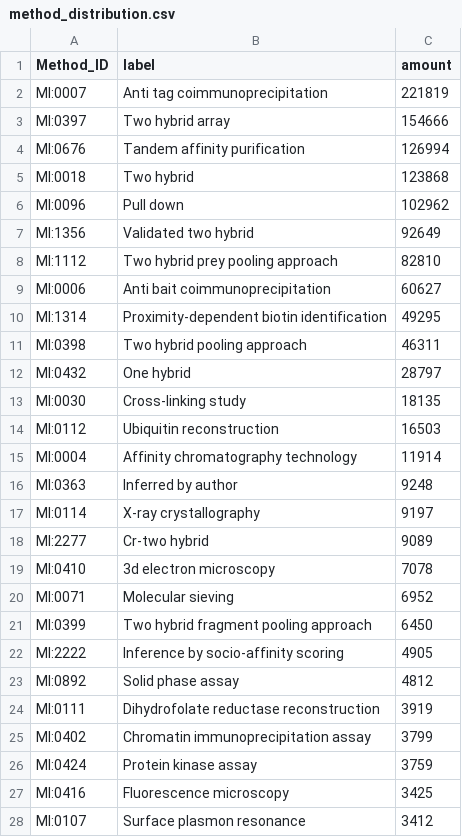
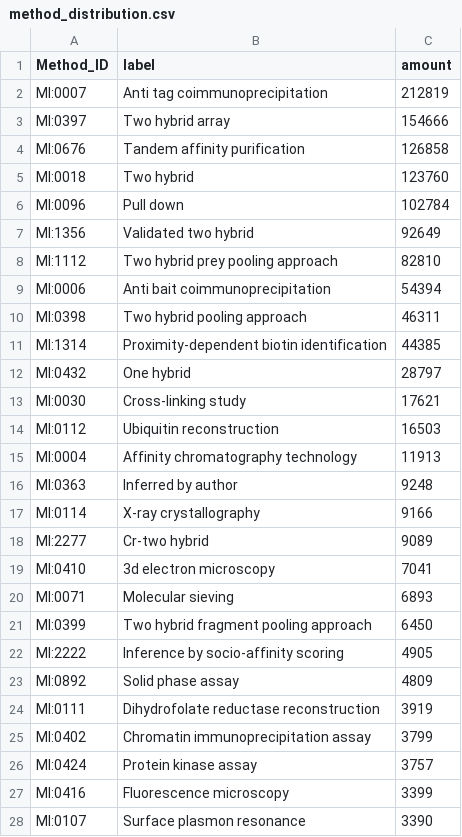
Before and after one commit to intact-portal/intact-portal-statistics, a CSV file: output_data/method_distribution.csv, drawn as a sheet; only a part is shown; the diff covers the shown part only.

```diff
--- a/output_data/method_distribution.csv
+++ b/output_data/method_distribution.csv
@@ -1,28 +1,28 @@
 Method_ID,label,amount
-MI:0007,Anti tag coimmunoprecipitation,221819
+MI:0007,Anti tag coimmunoprecipitation,212819
 MI:0397,Two hybrid array,154666
-MI:0676,Tandem affinity purification,126994
-MI:0018,Two hybrid,123868
-MI:0096,Pull down,102962
+MI:0676,Tandem affinity purification,126858
+MI:0018,Two hybrid,123760
+MI:0096,Pull down,102784
 MI:1356,Validated two hybrid,92649
 MI:1112,Two hybrid prey pooling approach,82810
-MI:0006,Anti bait coimmunoprecipitation,60627
-MI:1314,Proximity-dependent biotin identification,49295
+MI:0006,Anti bait coimmunoprecipitation,54394
 MI:0398,Two hybrid pooling approach,46311
+MI:1314,Proximity-dependent biotin identification,44385
 MI:0432,One hybrid,28797
-MI:0030,Cross-linking study,18135
+MI:0030,Cross-linking study,17621
 MI:0112,Ubiquitin reconstruction,16503
-MI:0004,Affinity chromatography technology,11914
+MI:0004,Affinity chromatography technology,11913
 MI:0363,Inferred by author,9248
-MI:0114,X-ray crystallography,9197
+MI:0114,X-ray crystallography,9166
 MI:2277,Cr-two hybrid,9089
-MI:0410,3d electron microscopy,7078
-MI:0071,Molecular sieving,6952
+MI:0410,3d electron microscopy,7041
+MI:0071,Molecular sieving,6893
 MI:0399,Two hybrid fragment pooling approach,6450
 MI:2222,Inference by socio-affinity scoring,4905
-MI:0892,Solid phase assay,4812
+MI:0892,Solid phase assay,4809
 MI:0111,Dihydrofolate reductase reconstruction,3919
 MI:0402,Chromatin immunoprecipitation assay,3799
-MI:0424,Protein kinase assay,3759
-MI:0416,Fluorescence microscopy,3425
-MI:0107,Surface plasmon resonance,3412
+MI:0424,Protein kinase assay,3757
+MI:0416,Fluorescence microscopy,3399
+MI:0107,Surface plasmon resonance,3390
```
Also changed, not shown: 11 added rows, 11 removed rows and 29 edited cells elsewhere in this file, output_data/curation_distribution.csv, output_data/interactions.csv, 4 other files.
